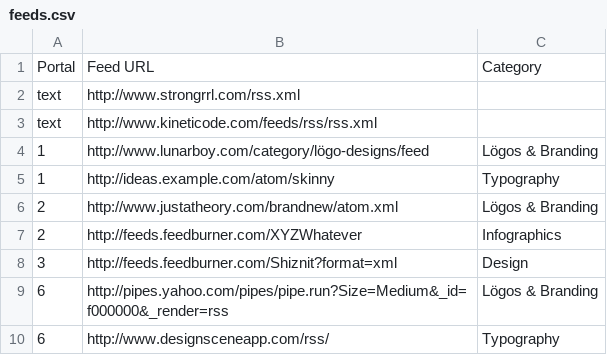
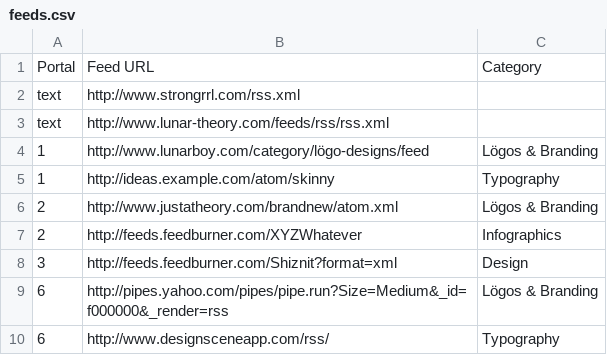
Before and after one commit to lunar-theory/app-feedscene, a CSV file: t/data/feeds.csv, drawn as a sheet.

Commit message:
s/kineticode/lunar-theory/g

```diff
--- a/t/data/feeds.csv
+++ b/t/data/feeds.csv
@@ -2,3 +2,3 @@ Portal,Feed URL,Category
 text,http://www.strongrrl.com/rss.xml
-text,http://www.kineticode.com/feeds/rss/rss.xml
+text,http://www.lunar-theory.com/feeds/rss/rss.xml
 1,http://www.lunarboy.com/category/lögo-designs/feed,Lögos & Branding
```
Also changed, not shown: t/data/feeds2.csv, 12 other files.
